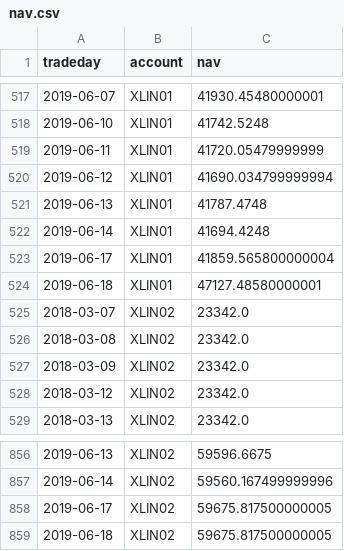
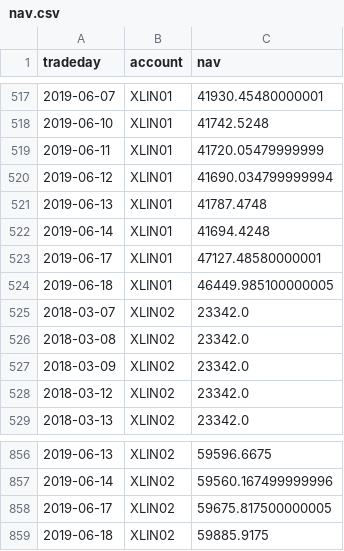
Before and after one commit to WesselMar/data-warehouse, a CSV file: csv/nav.csv, drawn as a sheet; only a part is shown, gaps mark what is left out.

```diff
--- a/csv/nav.csv
+++ b/csv/nav.csv
@@ -522,4 +522,4 @@ tradeday,account,nav
 2019-06-14,XLIN01,41694.4248
-2019-06-17,XLIN01,41859.565800000004
-2019-06-18,XLIN01,47127.48580000001
+2019-06-17,XLIN01,47127.48580000001
+2019-06-18,XLIN01,46449.985100000005
 2018-03-07,XLIN02,23342.0
@@ -858,2 +858,2 @@ tradeday,account,nav
 2019-06-17,XLIN02,59675.817500000005
-2019-06-18,XLIN02,59675.817500000005
+2019-06-18,XLIN02,59885.9175
```
Also changed, not shown: csv/attr.csv, csv/holdings.csv.
